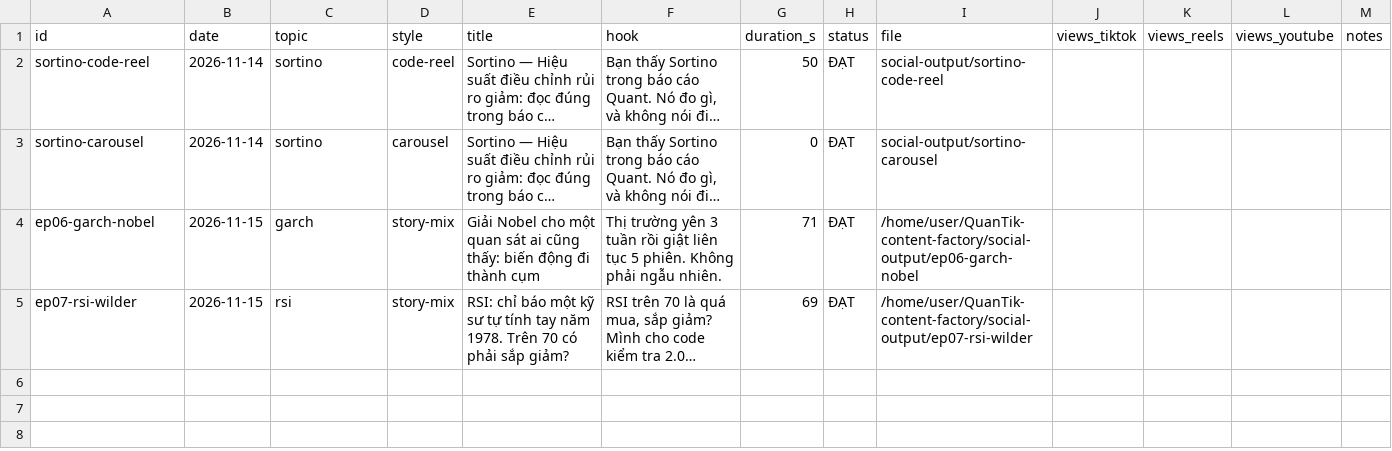
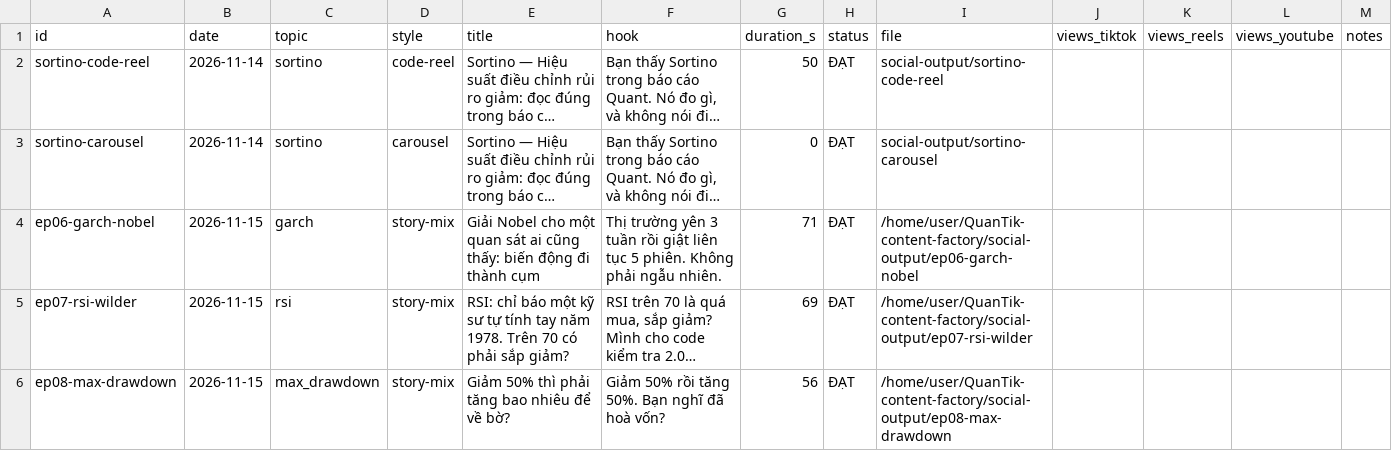
Before and after one commit to kwuangyong/QuanTik-content-factory, a CSV file: .claude/skills/quantik-video-factory/knowledge/episodes.csv, drawn as a sheet; long unchanged cells end in …; the diff names each change by its address in the sheet, - before the commit and + after, or states it on an @@ line.

```diff
--- a/.claude/skills/quantik-video-factory/knowledge/episodes.csv
+++ b/.claude/skills/quantik-video-factory/knowledge/episodes.csv
+row 6: ep08-max-drawdown | 2026-11-15 | max_drawdown | story-mix | Giảm 50% thì phải tăng bao nhiêu để về bờ? | Giảm 50% rồi tăng 50%. Bạn nghĩ đã hoà vốn? | 56 | ĐẠT | /home/user/QuanTik-content-factory/social-output/ep08-max-drawdown
```
